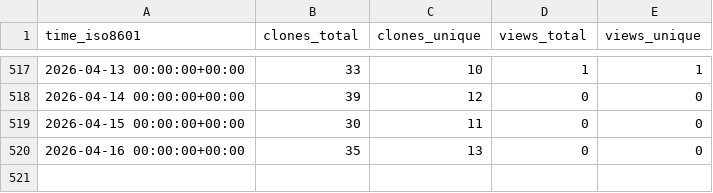
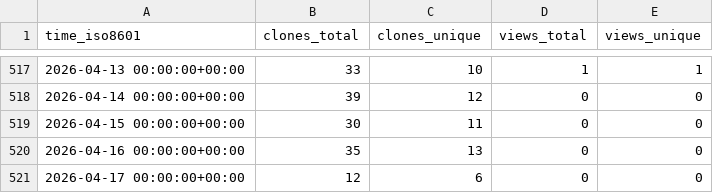
Before and after one commit to sayantikabanik/MasterClass, a CSV file: sayantikabanik/Masterclass/ghrs-data/views_clones_aggregate.csv, drawn as a sheet; only a part is shown, gaps mark what is left out.

```diff
--- a/sayantikabanik/Masterclass/ghrs-data/views_clones_aggregate.csv
+++ b/sayantikabanik/Masterclass/ghrs-data/views_clones_aggregate.csv
@@ -520 +520,2 @@ time_iso8601,clones_total,clones_unique,views_total,views_unique
 2026-04-16 00:00:00+00:00,35,13,0,0
+2026-04-17 00:00:00+00:00,12,6,0,0
```
Also changed, not shown: 1 other file.
